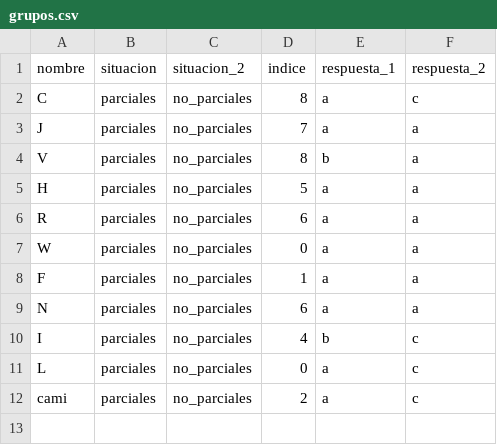
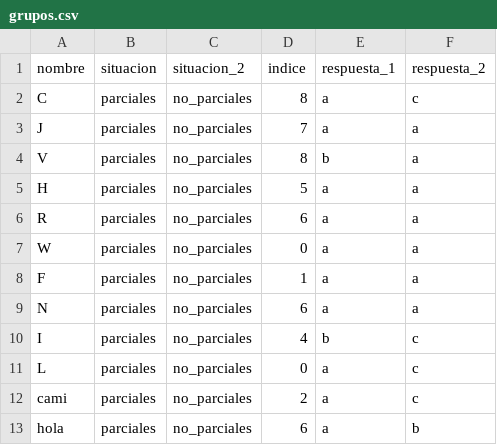
Before and after one commit to emmabergm/simulador-propagacion-emocional, a CSV file: grupos.csv, drawn as a sheet.

Commit message:
Update grupos.csv

```diff
--- a/grupos.csv
+++ b/grupos.csv
@@ -12 +12,2 @@ L,parciales,no_parciales,0,a,c
 cami,parciales,no_parciales,2,a,c
+hola,parciales,no_parciales,6,a,b
```
